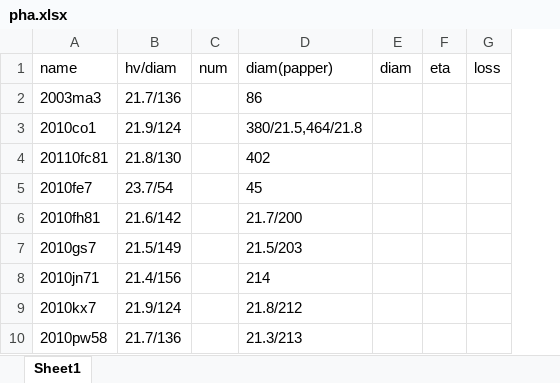
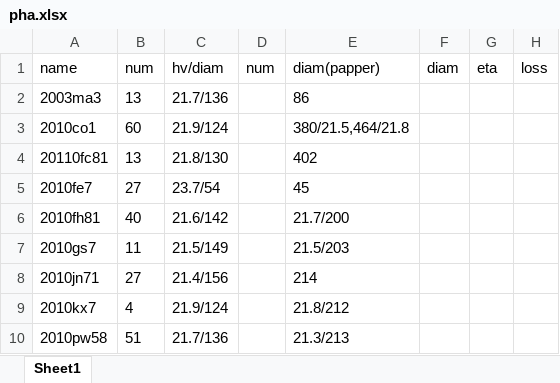
Before and after one commit to AstroHHQ/learngit, an Excel workbook: JPLdata/pha.xlsx, sheet Sheet1, drawn as a sheet; values as stored, in another font and other column widths than the file's, no borders; the diff names each change by its address in the sheet, - before the commit and + after, or states it on an @@ line.

```diff
--- a/JPLdata/pha.xlsx (sheet Sheet1)
+++ b/JPLdata/pha.xlsx (sheet Sheet1)
+column B (num), rows 2-10: 13 | 60 | 13 | 27 | 40 | 11 | 27 | 4 | 51
```
